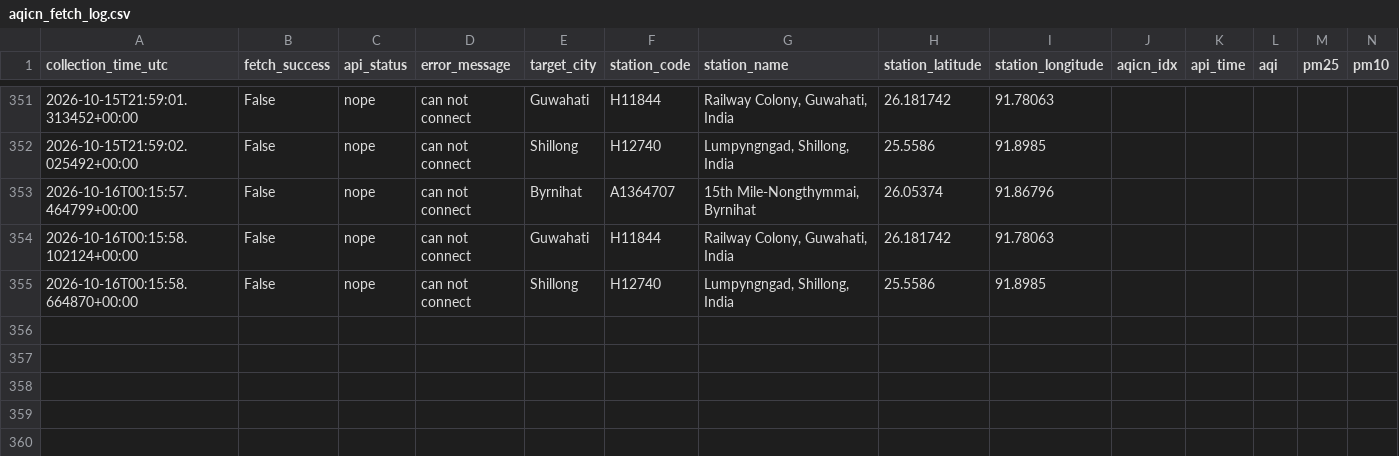
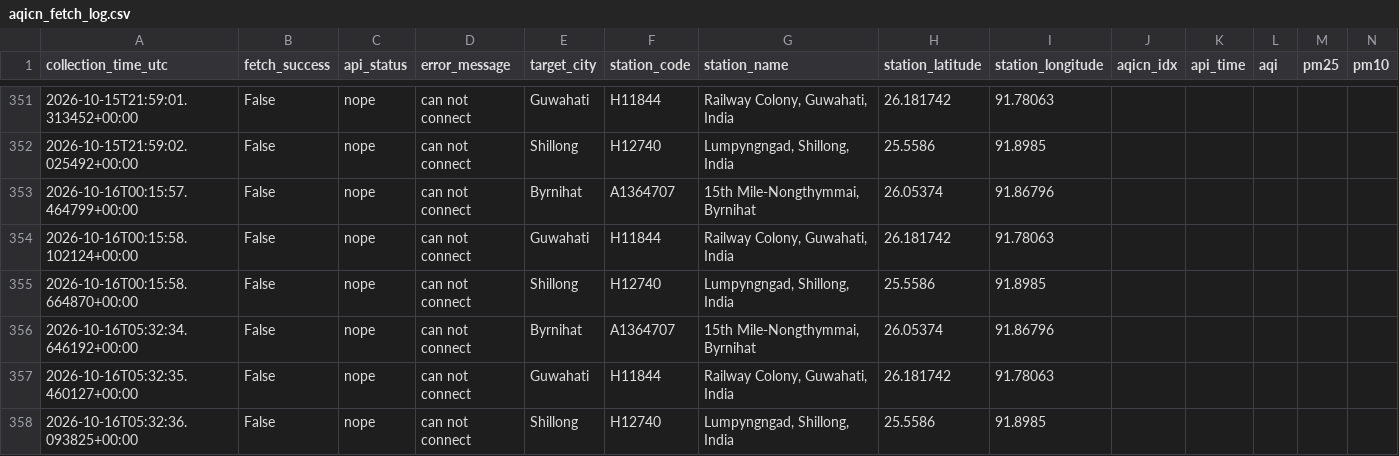
Before and after one commit to Pragyan-Bora59/Byrnihat-Air-Pollution-Research-System, a CSV file: data/raw/aqicn_fetch_log.csv, drawn as a sheet; only a part is shown, gaps mark what is left out; rows hold the shown columns only; the diff names each change by its address in the sheet, - before the commit and + after, or states it on an @@ line.

```diff
--- a/data/raw/aqicn_fetch_log.csv
+++ b/data/raw/aqicn_fetch_log.csv
+row 356: 2026-10-16T05:32:34.646192+00:00 | False | nope | can not connect | Byrnihat | A1364707 | 15th Mile-Nongthymmai, Byrnihat | 26.05374 | 91.86796
+row 357: 2026-10-16T05:32:35.460127+00:00 | False | nope | can not connect | Guwahati | H11844 | Railway Colony, Guwahati, India | 26.181742 | 91.78063
+row 358: 2026-10-16T05:32:36.093825+00:00 | False | nope | can not connect | Shillong | H12740 | Lumpyngngad, Shillong, India | 25.5586 | 91.8985
```
